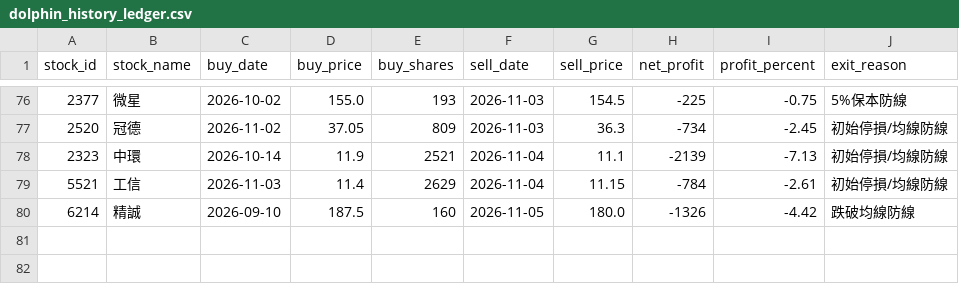
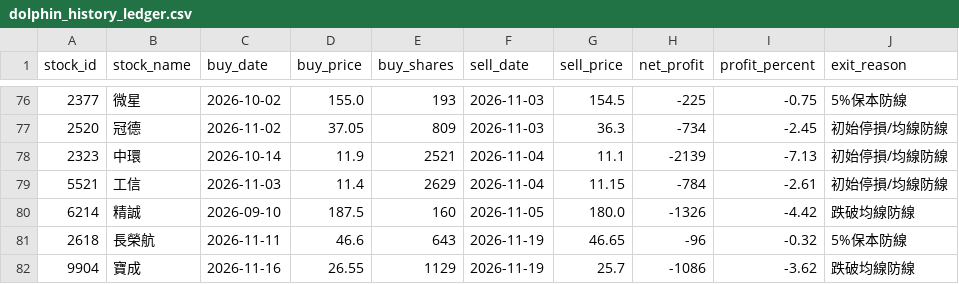
Before and after one commit to chunyulaie/my-dolphin-radar, a CSV file: dolphin_history_ledger.csv, drawn as a sheet; only a part is shown, gaps mark what is left out; the diff names each change by its address in the sheet, - before the commit and + after, or states it on an @@ line.

```diff
--- a/dolphin_history_ledger.csv
+++ b/dolphin_history_ledger.csv
+row 81: 2618 | 長榮航 | 2026-11-11 | 46.6 | 643 | 2026-11-19 | 46.65 | -96 | -0.32 | 5%保本防線
+row 82: 9904 | 寶成 | 2026-11-16 | 26.55 | 1129 | 2026-11-19 | 25.7 | -1086 | -3.62 | 跌破均線防線
```
Also changed, not shown: dolphin_portfolio.csv, 3 other files.
